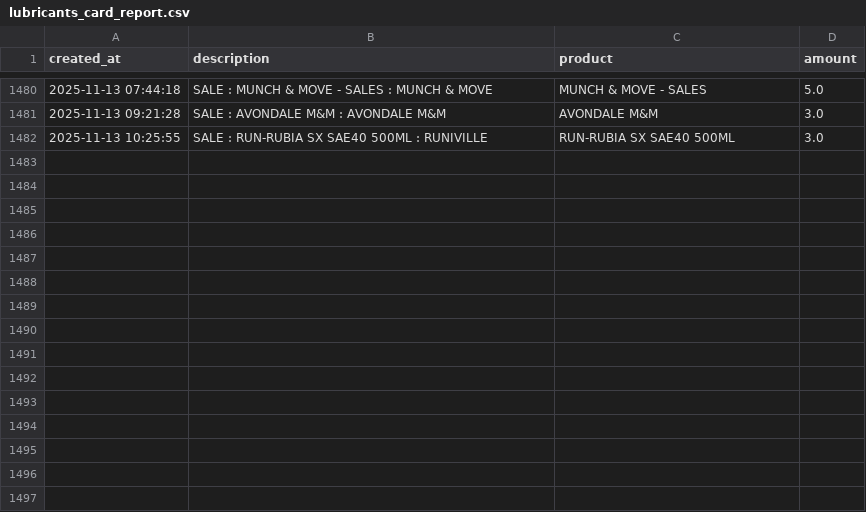
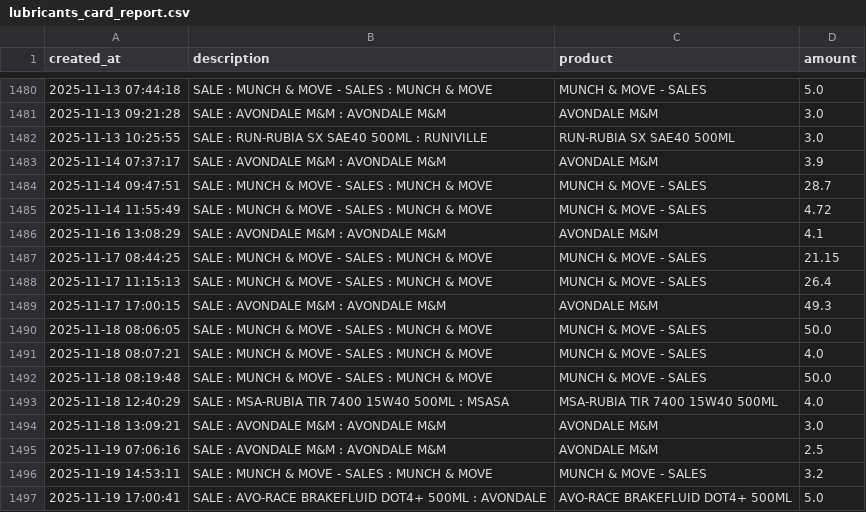
Before and after one commit to donaldtags/fuel_dashboard, a CSV file: lubricants_card_report.csv, drawn as a sheet; only a part is shown, gaps mark what is left out; the diff names each change by its address in the sheet, - before the commit and + after, or states it on an @@ line.

```diff
--- a/lubricants_card_report.csv
+++ b/lubricants_card_report.csv
+row 1483: 2025-11-14 07:37:17 | SALE : AVONDALE M&M : AVONDALE M&M | AVONDALE M&M | 3.9
+row 1484: 2025-11-14 09:47:51 | SALE : MUNCH & MOVE - SALES : MUNCH & MOVE | MUNCH & MOVE - SALES | 28.7
+row 1485: 2025-11-14 11:55:49 | SALE : MUNCH & MOVE - SALES : MUNCH & MOVE | MUNCH & MOVE - SALES | 4.72
+row 1486: 2025-11-16 13:08:29 | SALE : AVONDALE M&M : AVONDALE M&M | AVONDALE M&M | 4.1
+row 1487: 2025-11-17 08:44:25 | SALE : MUNCH & MOVE - SALES : MUNCH & MOVE | MUNCH & MOVE - SALES | 21.15
+row 1488: 2025-11-17 11:15:13 | SALE : MUNCH & MOVE - SALES : MUNCH & MOVE | MUNCH & MOVE - SALES | 26.4
+row 1489: 2025-11-17 17:00:15 | SALE : AVONDALE M&M : AVONDALE M&M | AVONDALE M&M | 49.3
+row 1490: 2025-11-18 08:06:05 | SALE : MUNCH & MOVE - SALES : MUNCH & MOVE | MUNCH & MOVE - SALES | 50.0
+row 1491: 2025-11-18 08:07:21 | SALE : MUNCH & MOVE - SALES : MUNCH & MOVE | MUNCH & MOVE - SALES | 4.0
+row 1492: 2025-11-18 08:19:48 | SALE : MUNCH & MOVE - SALES : MUNCH & MOVE | MUNCH & MOVE - SALES | 50.0
+row 1493: 2025-11-18 12:40:29 | SALE : MSA-RUBIA TIR 7400 15W40 500ML : MSASA | MSA-RUBIA TIR 7400 15W40 500ML | 4.0
+row 1494: 2025-11-18 13:09:21 | SALE : AVONDALE M&M : AVONDALE M&M | AVONDALE M&M | 3.0
+row 1495: 2025-11-19 07:06:16 | SALE : AVONDALE M&M : AVONDALE M&M | AVONDALE M&M | 2.5
+row 1496: 2025-11-19 14:53:11 | SALE : MUNCH & MOVE - SALES : MUNCH & MOVE | MUNCH & MOVE - SALES | 3.2
+row 1497: 2025-11-19 17:00:41 | SALE : AVO-RACE BRAKEFLUID DOT4+ 500ML : AVONDALE | AVO-RACE BRAKEFLUID DOT4+ 500ML | 5.0
```
Also changed, not shown: coupon_sales.csv, site_stock.csv, 11 other files.
